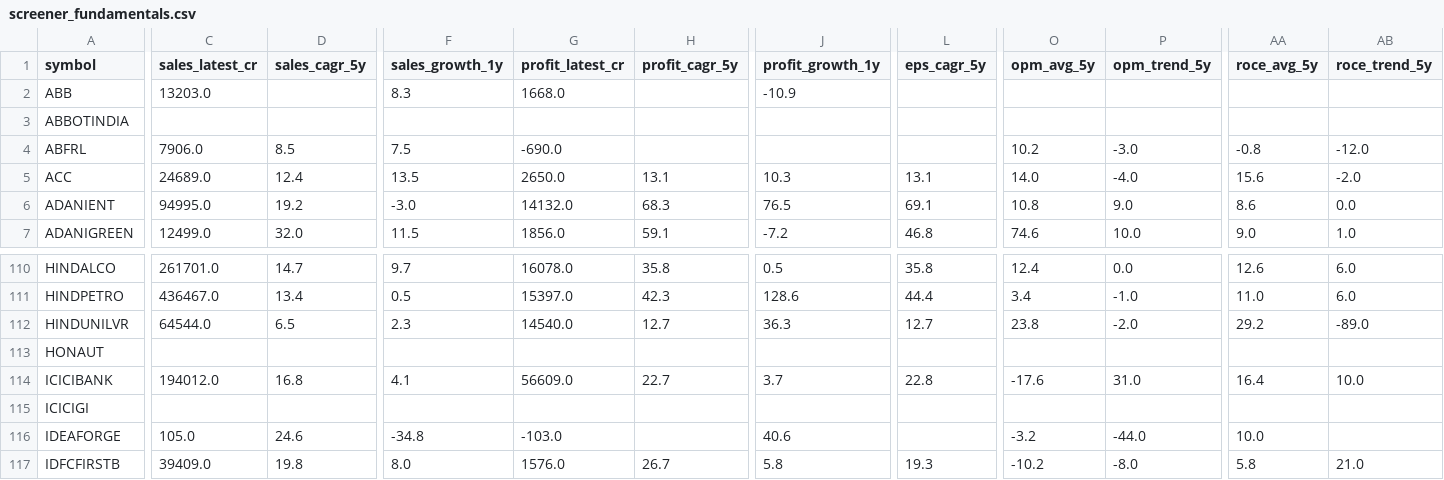
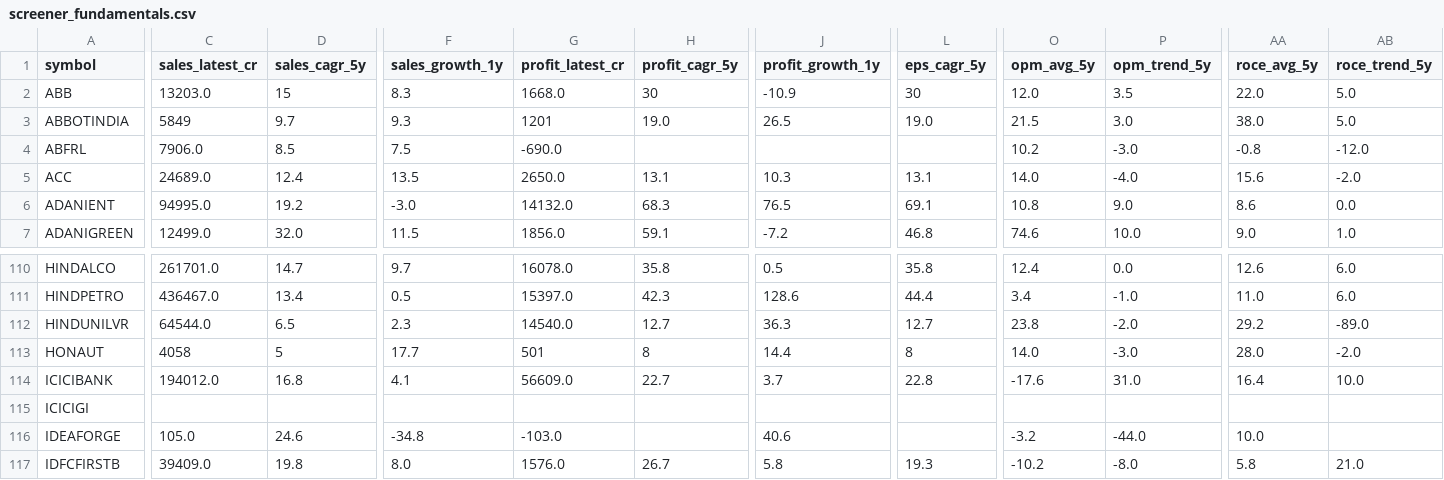
Before and after one commit to guruguha7-droid/india-stock-api, a CSV file: screener_fundamentals.csv, drawn as a sheet; only a part is shown, gaps mark what is left out; the diff covers the shown part only; the diff names each change by its address in the sheet, - before the commit and + after, or states it on an @@ line.

```diff
--- a/screener_fundamentals.csv
+++ b/screener_fundamentals.csv
-D2 (sales_cagr_5y): (empty)
+D2 (sales_cagr_5y): 15
-H2 (profit_cagr_5y): (empty)
+H2 (profit_cagr_5y): 30
-L2 (eps_cagr_5y): (empty)
+L2 (eps_cagr_5y): 30
-O2 (opm_avg_5y): (empty)
+O2 (opm_avg_5y): 12.0
-P2 (opm_trend_5y): (empty)
+P2 (opm_trend_5y): 3.5
-AA2 (roce_avg_5y): (empty)
+AA2 (roce_avg_5y): 22.0
-AB2:AB3 (roce_trend_5y): (empty)
+AB2:AB3 (roce_trend_5y): 5.0
-C3 (sales_latest_cr): (empty)
+C3 (sales_latest_cr): 5849
-D3 (sales_cagr_5y): (empty)
+D3 (sales_cagr_5y): 9.7
-F3 (sales_growth_1y): (empty)
+F3 (sales_growth_1y): 9.3
-G3 (profit_latest_cr): (empty)
+G3 (profit_latest_cr): 1201
-H3 (profit_cagr_5y): (empty)
+H3 (profit_cagr_5y): 19.0
-J3 (profit_growth_1y): (empty)
+J3 (profit_growth_1y): 26.5
-L3 (eps_cagr_5y): (empty)
+L3 (eps_cagr_5y): 19.0
-O3 (opm_avg_5y): (empty)
+O3 (opm_avg_5y): 21.5
-P3 (opm_trend_5y): (empty)
+P3 (opm_trend_5y): 3.0
-AA3 (roce_avg_5y): (empty)
+AA3 (roce_avg_5y): 38.0
-C113 (sales_latest_cr): (empty)
+C113 (sales_latest_cr): 4058
-D113 (sales_cagr_5y): (empty)
+D113 (sales_cagr_5y): 5
-F113 (sales_growth_1y): (empty)
+F113 (sales_growth_1y): 17.7
-G113 (profit_latest_cr): (empty)
+G113 (profit_latest_cr): 501
-H113 (profit_cagr_5y): (empty)
+H113 (profit_cagr_5y): 8
-J113 (profit_growth_1y): (empty)
+J113 (profit_growth_1y): 14.4
-L113 (eps_cagr_5y): (empty)
+L113 (eps_cagr_5y): 8
-O113 (opm_avg_5y): (empty)
+O113 (opm_avg_5y): 14.0
-P113 (opm_trend_5y): (empty)
+P113 (opm_trend_5y): -3.0
-AA113 (roce_avg_5y): (empty)
+AA113 (roce_avg_5y): 28.0
-AB113 (roce_trend_5y): (empty)
+AB113 (roce_trend_5y): -2.0
```
Also changed, not shown: 163 edited cells elsewhere in this file.
